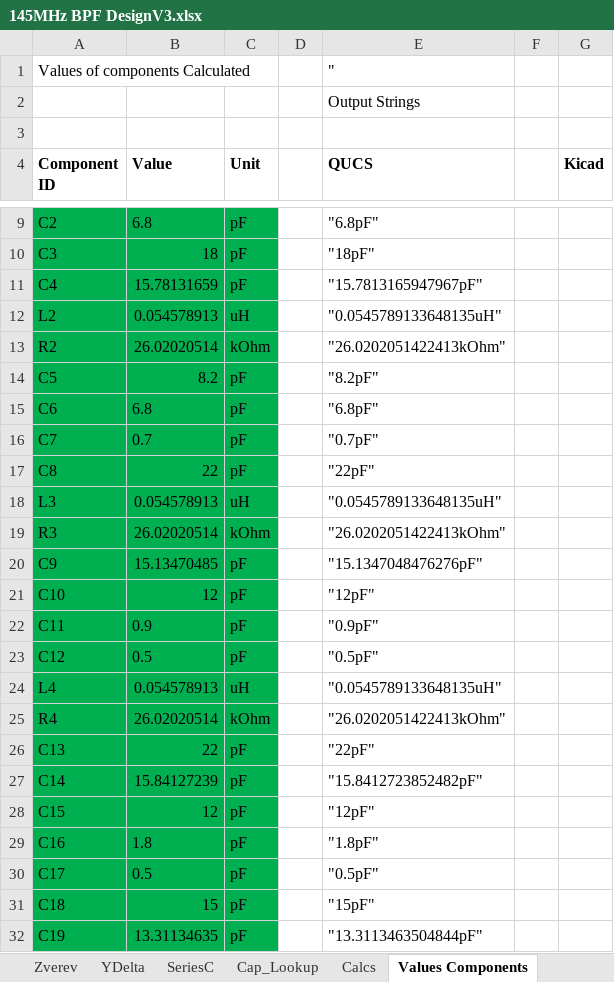
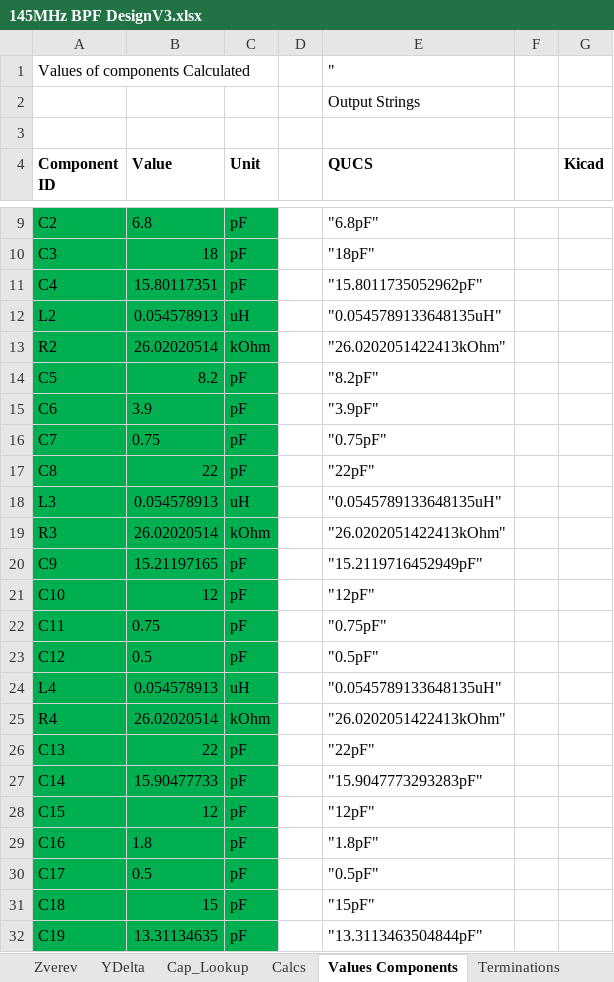
Before and after one commit to M0LTE/pi-transceiver, an Excel workbook: electronics/receiver/FilterDesign/145MHz BPF DesignV3.xlsx, sheet Values Components, drawn as a sheet; only a part is shown, gaps mark what is left out; values as stored, in another font and other column widths than the file's, no borders; the diff names each change by its address in the sheet, - before the commit and + after, or states it on an @@ line.

Commit message:
Capacitor updates
Updated series capacitor preferred values

```diff
--- a/electronics/receiver/FilterDesign/145MHz BPF DesignV3.xlsx (sheet Values Components)
+++ b/electronics/receiver/FilterDesign/145MHz BPF DesignV3.xlsx (sheet Values Components)
-sheet tab: SeriesC
-B11 (Value): 15.78131659
+B11 (Value): 15.80117351
-E11 (QUCS): "15.7813165947967pF"
+E11 (QUCS): "15.8011735052962pF"
-B15 (Value): 6.8
+B15 (Value): 3.9
-E15 (QUCS): "6.8pF"
+E15 (QUCS): "3.9pF"
-B16 (Value): 0.7
+B16 (Value): 0.75
-E16 (QUCS): "0.7pF"
+E16 (QUCS): "0.75pF"
-B20 (Value): 15.13470485
+B20 (Value): 15.21197165
-E20 (QUCS): "15.1347048476276pF"
+E20 (QUCS): "15.2119716452949pF"
-B22 (Value): 0.9
+B22 (Value): 0.75
-E22 (QUCS): "0.9pF"
+E22 (QUCS): "0.75pF"
-B27 (Value): 15.84127239
+B27 (Value): 15.90477733
-E27 (QUCS): "15.8412723852482pF"
+E27 (QUCS): "15.9047773293283pF"
```
Also changed, not shown: sheet Cap_Lookup, sheet Calcs, sheet QUCS Filter, sheet Sheet1.
